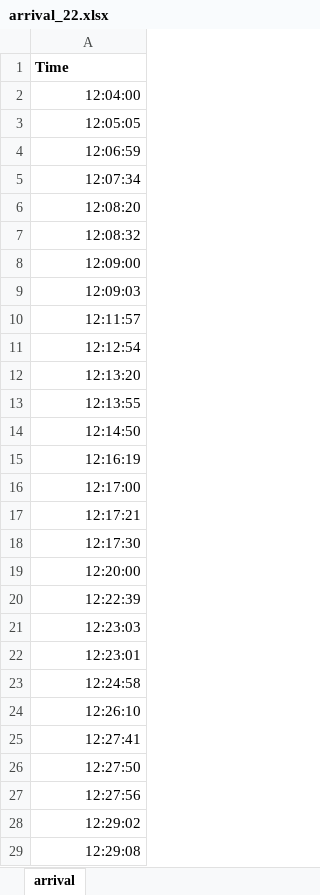
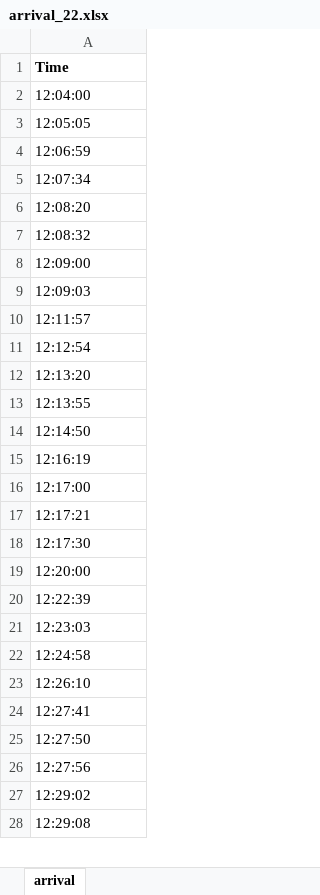
Before and after one commit to Sluss12/cs-4830-systems-simulation, an Excel workbook: Project 2/data_sets/arrival_22.xlsx, sheet arrival, drawn as a sheet; only a part is shown; values as stored, in another font and other column widths than the file's, no borders; removed rows and columns are numbered as before the commit, all else as after; the diff covers the shown part only; the diff names each change by its address in the sheet, - before the commit and + after, or states it on an @@ line.

```diff
--- a/Project 2/data_sets/arrival_22.xlsx (sheet arrival)
+++ b/Project 2/data_sets/arrival_22.xlsx (sheet arrival)
-A2:A21 alignment: right
+A2:A21 alignment: left
-row 22: 12:23:01
-A22:A28 alignment: right
+A22:A28 alignment: left
```
Also changed, not shown: cell formats elsewhere in this sheet, Project 2/data_sets/arrival_02.xlsx, Project 2/data_sets/arrival_09.xlsx, 5 other files.
